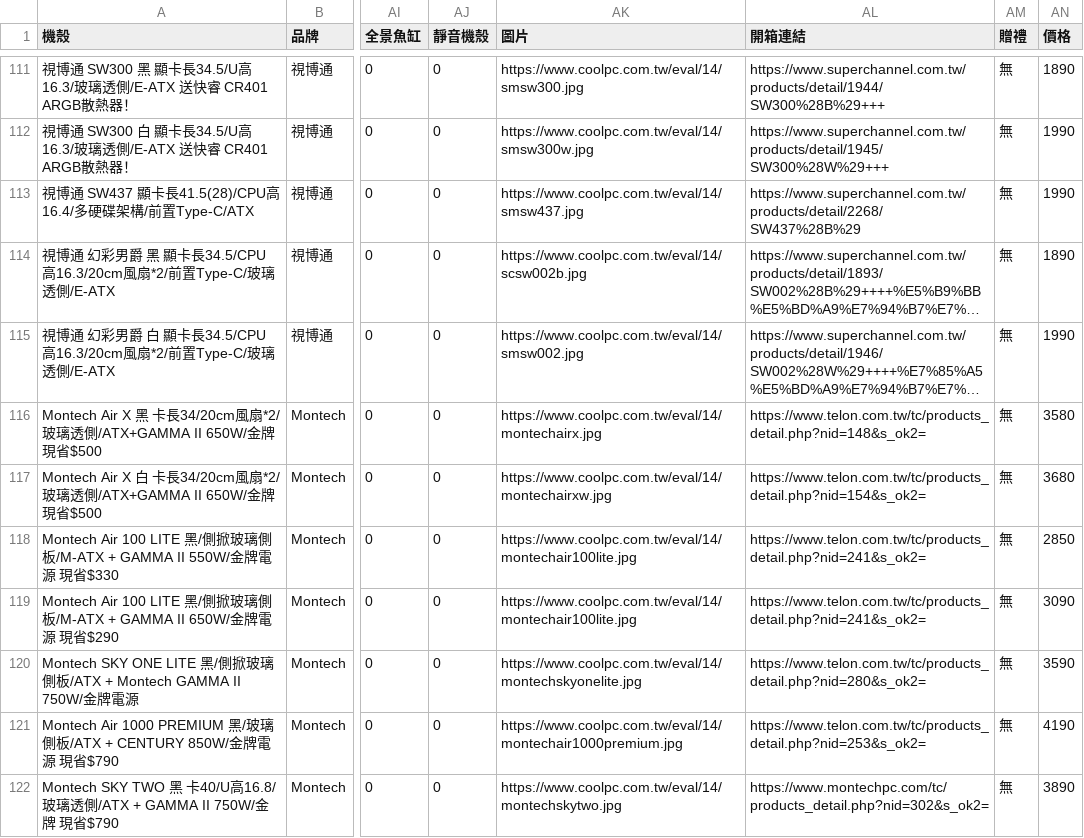
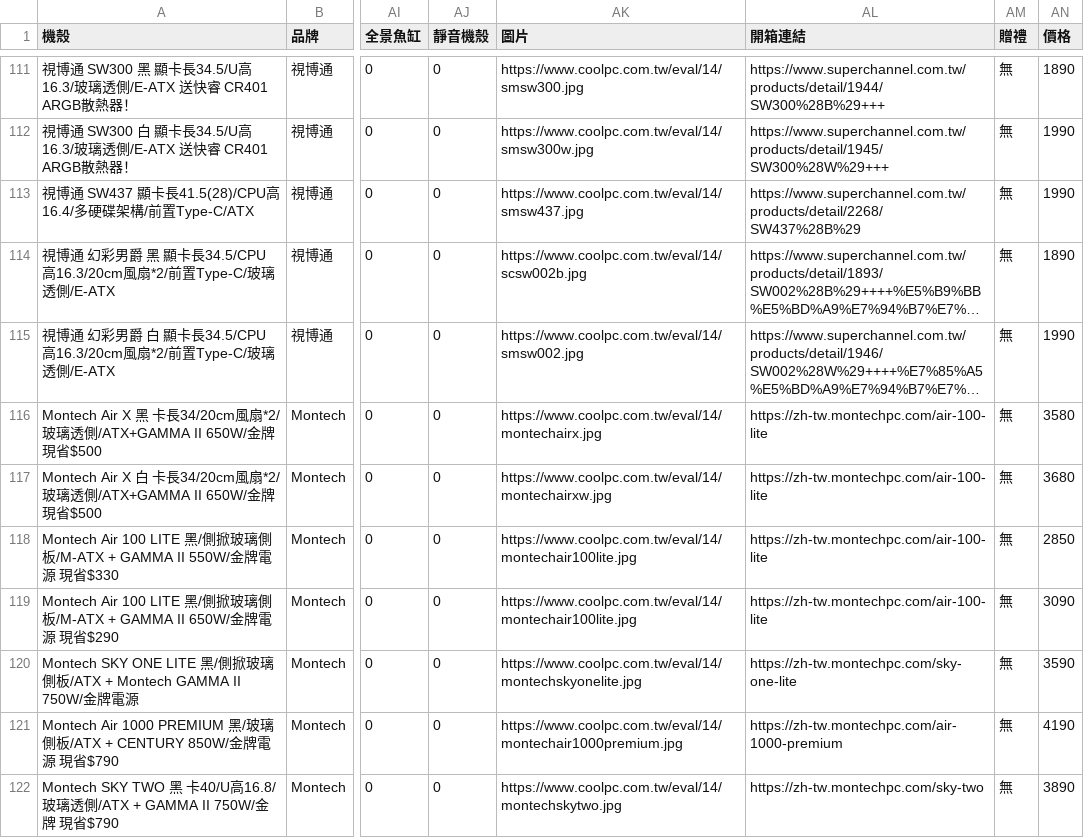
Before and after one commit to douobb/pc_case_data, a CSV file: pc_case.csv, drawn as a sheet; only a part is shown, gaps mark what is left out; long unchanged cells end in …; the diff covers the shown part only; the diff names each change by its address in the sheet, - before the commit and + after, or states it on an @@ line.

```diff
--- a/pc_case.csv
+++ b/pc_case.csv
-AL116 (開箱連結): https://www.telon.com.tw/tc/products_detail.php?nid=148&s_ok2=
+AL116 (開箱連結): https://zh-tw.montechpc.com/air-100-lite
-AL117 (開箱連結): https://www.telon.com.tw/tc/products_detail.php?nid=154&s_ok2=
+AL117 (開箱連結): https://zh-tw.montechpc.com/air-100-lite
-AL118:AL119 (開箱連結): https://www.telon.com.tw/tc/products_detail.php?nid=241&s_ok2=
+AL118:AL119 (開箱連結): https://zh-tw.montechpc.com/air-100-lite
-AL120 (開箱連結): https://www.telon.com.tw/tc/products_detail.php?nid=280&s_ok2=
+AL120 (開箱連結): https://zh-tw.montechpc.com/sky-one-lite
-AL121 (開箱連結): https://www.telon.com.tw/tc/products_detail.php?nid=253&s_ok2=
+AL121 (開箱連結): https://zh-tw.montechpc.com/air-1000-premium
-AL122 (開箱連結): https://www.montechpc.com/tc/products_detail.php?nid=302&s_ok2=
+AL122 (開箱連結): https://zh-tw.montechpc.com/sky-two
```
Also changed, not shown: 2 added rows and 39 edited cells elsewhere in this file, 1 other file.
